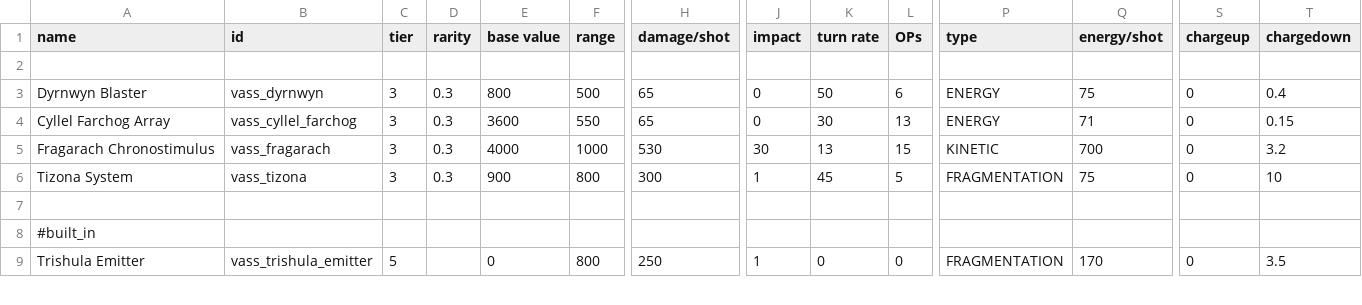
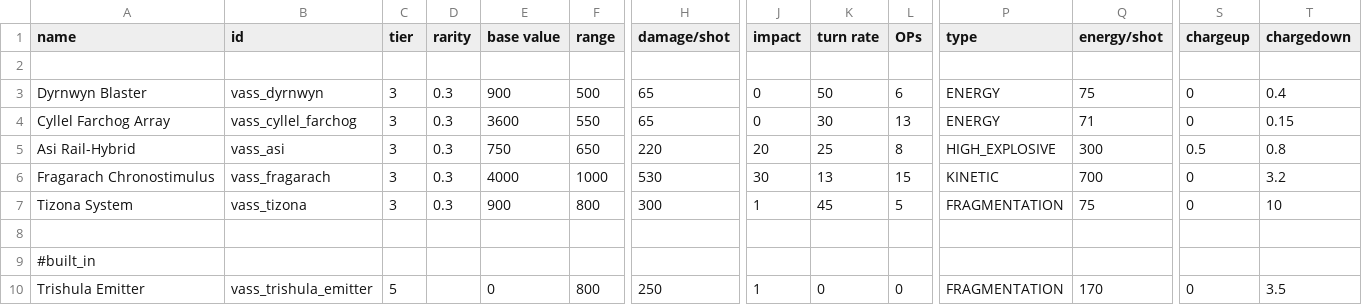
Before and after one commit to Nicke535/the-vass-public, a CSV file: data/weapons/weapon_data.csv, drawn as a sheet; only a part is shown, gaps mark what is left out; rows hold the shown columns only; the diff names each change by its address in the sheet, - before the commit and + after, or states it on an @@ line.

```diff
--- a/data/weapons/weapon_data.csv
+++ b/data/weapons/weapon_data.csv
-E3 (base value): 800
+E3 (base value): 900
+row 5: Asi Rail-Hybrid | vass_asi | 3 | 0.3 | 750 | 650 | 220 | 20 | 25 | 8 | HIGH_EXPLOSIVE | 300 | 0.5 | 0.8
```
Also changed, not shown: 14 other files.
